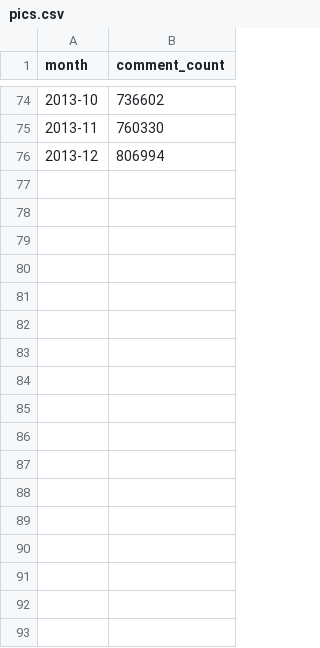
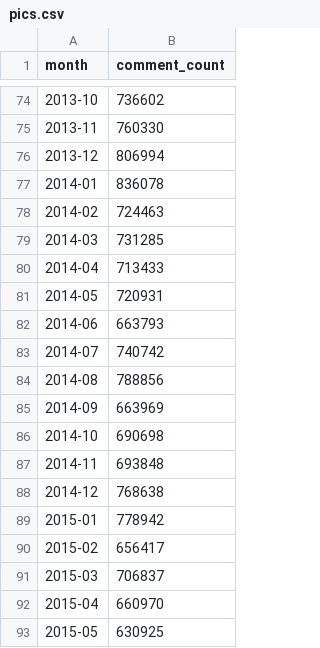
Before and after one commit to itsananderson/reddit-comment-data, a CSV file: csv/pics.csv, drawn as a sheet; only a part is shown, gaps mark what is left out; the diff names each change by its address in the sheet, - before the commit and + after, or states it on an @@ line.

```diff
--- a/csv/pics.csv
+++ b/csv/pics.csv
+row 77: 2014-01 | 836078
+row 78: 2014-02 | 724463
+row 79: 2014-03 | 731285
+row 80: 2014-04 | 713433
+row 81: 2014-05 | 720931
+row 82: 2014-06 | 663793
+row 83: 2014-07 | 740742
+row 84: 2014-08 | 788856
+row 85: 2014-09 | 663969
+row 86: 2014-10 | 690698
+row 87: 2014-11 | 693848
+row 88: 2014-12 | 768638
+row 89: 2015-01 | 778942
+row 90: 2015-02 | 656417
+row 91: 2015-03 | 706837
+row 92: 2015-04 | 660970
+row 93: 2015-05 | 630925
```
Also changed, not shown: csv/askreddit.csv, csv/funny.csv, 3 other files.
